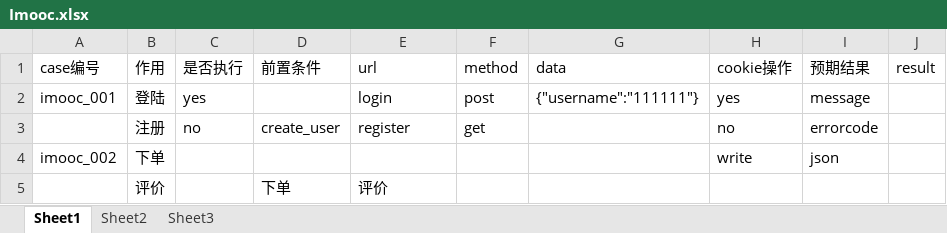
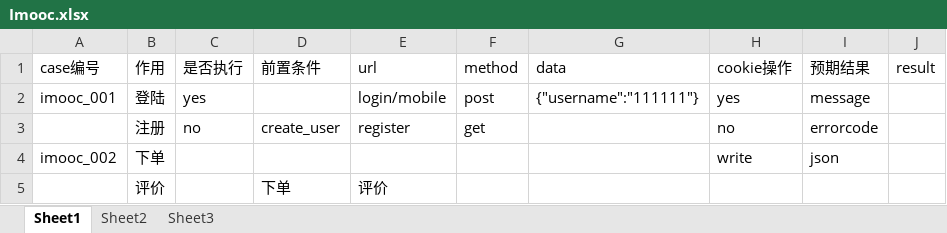
Before and after one commit to 97xyg/ImoocInterface, an Excel workbook: case/Imooc.xlsx, sheet Sheet1, drawn as a sheet; values as stored, in another font and other column widths than the file's, no borders; the diff names each change by its address in the sheet, - before the commit and + after, or states it on an @@ line.

```diff
--- a/case/Imooc.xlsx (sheet Sheet1)
+++ b/case/Imooc.xlsx (sheet Sheet1)
-E2 (url): login
+E2 (url): login/mobile
```
Also changed, not shown: 9 other files.
